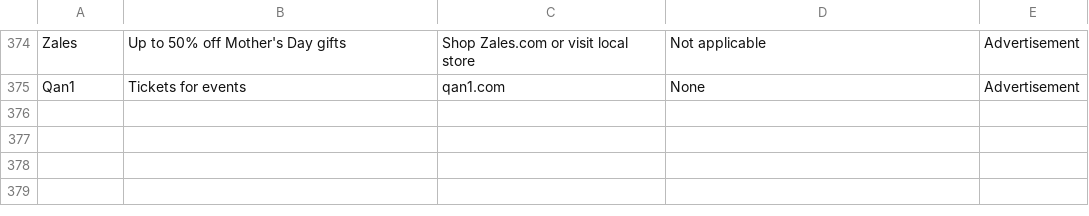
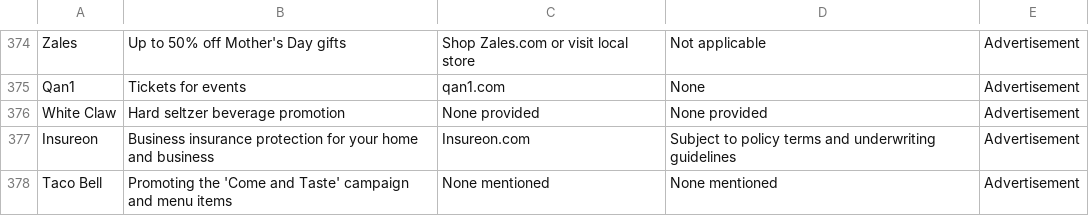
Before and after one commit to MATR-Technologies/ReplayAdsViewer, a CSV file: data.csv, drawn as a sheet; only a part is shown, gaps mark what is left out.

Commit message:
Auto-update CSV data

```diff
--- a/data.csv
+++ b/data.csv
@@ -375 +375,4 @@
 "Qan1","Tickets for events","qan1.com","None","Advertisement"
+"White Claw","Hard seltzer beverage promotion","None provided","None provided","Advertisement"
+"Insureon","Business insurance protection for your home and business","Insureon.com","Subject to policy terms and underwriting guidelines","Advertisement"
+"Taco Bell","Promoting the 'Come and Taste' campaign and menu items","None mentioned","None mentioned","Advertisement"
```
